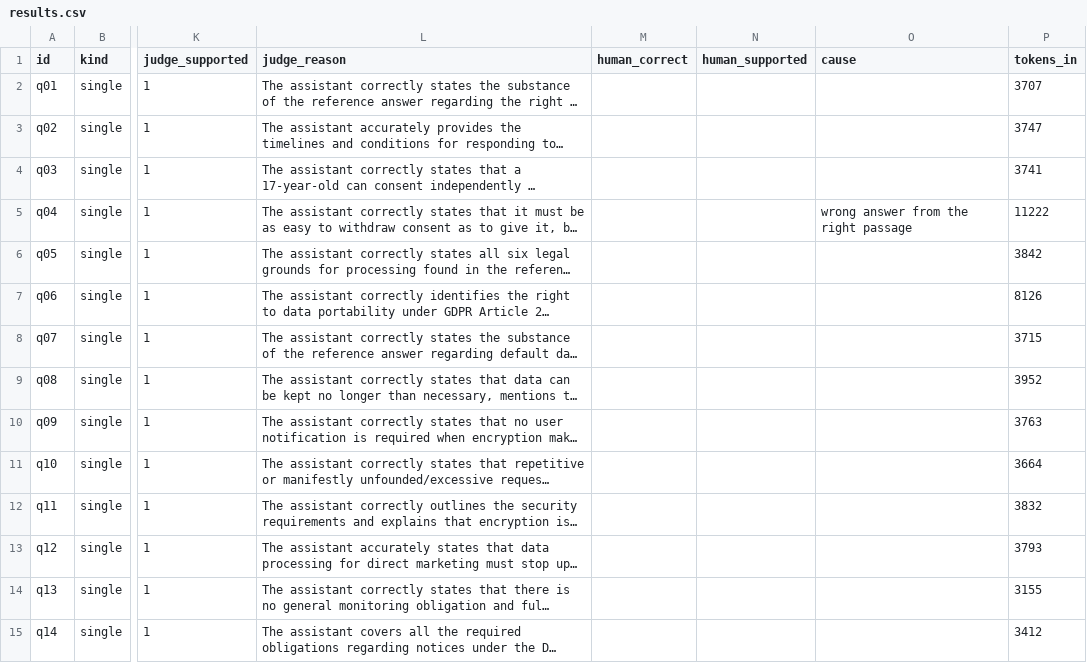
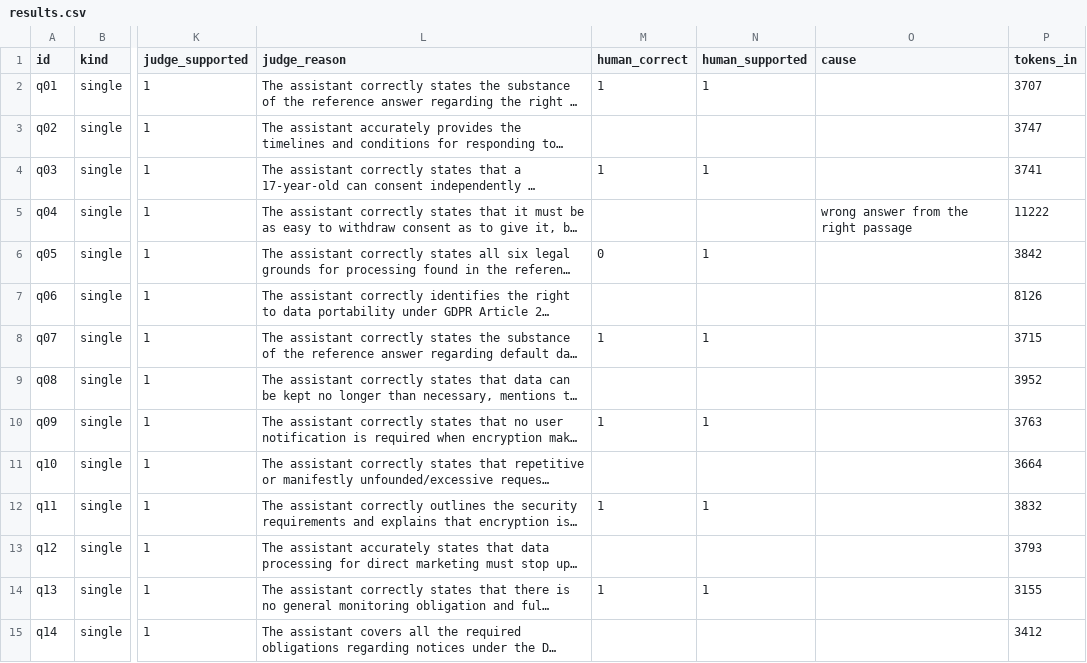
Before and after one commit to Kaib03/daiist-assignment-3, a CSV file: eval/results.csv, drawn as a sheet; only a part is shown, gaps mark what is left out; long unchanged cells end in …; the diff covers the shown part only; the diff names each change by its address in the sheet, - before the commit and + after, or states it on an @@ line.

```diff
--- a/eval/results.csv
+++ b/eval/results.csv
-M2 (human_correct): (empty)
+M2 (human_correct): 1
-N2 (human_supported): (empty)
+N2 (human_supported): 1
-M4 (human_correct): (empty)
+M4 (human_correct): 1
-N4 (human_supported): (empty)
+N4 (human_supported): 1
-M6 (human_correct): (empty)
+M6 (human_correct): 0
-N6 (human_supported): (empty)
+N6 (human_supported): 1
-M8 (human_correct): (empty)
+M8 (human_correct): 1
-N8 (human_supported): (empty)
+N8 (human_supported): 1
-M10 (human_correct): (empty)
+M10 (human_correct): 1
-N10 (human_supported): (empty)
+N10 (human_supported): 1
-M12 (human_correct): (empty)
+M12 (human_correct): 1
-N12 (human_supported): (empty)
+N12 (human_supported): 1
-M14 (human_correct): (empty)
+M14 (human_correct): 1
-N14 (human_supported): (empty)
+N14 (human_supported): 1
```
Also changed, not shown: 26 edited cells elsewhere in this file, 5 other files.
